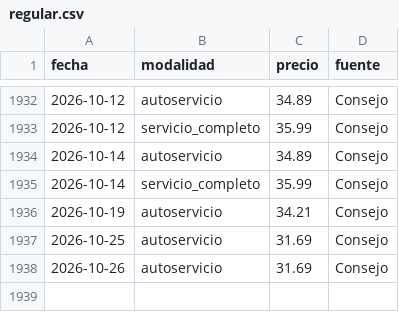
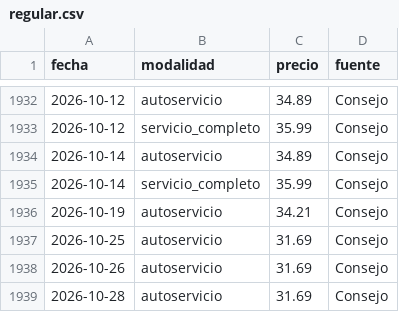
Before and after one commit to yartoorsdar/gasolina-gt, a CSV file: data/db/regular.csv, drawn as a sheet; only a part is shown, gaps mark what is left out.

```diff
--- a/data/db/regular.csv
+++ b/data/db/regular.csv
@@ -1938 +1938,2 @@ fecha,modalidad,precio,fuente
 2026-10-26,autoservicio,31.69,Consejo
+2026-10-28,autoservicio,31.69,Consejo
```
Also changed, not shown: data/db/articulos.csv, data/db/consenso.csv, 5 other files.
